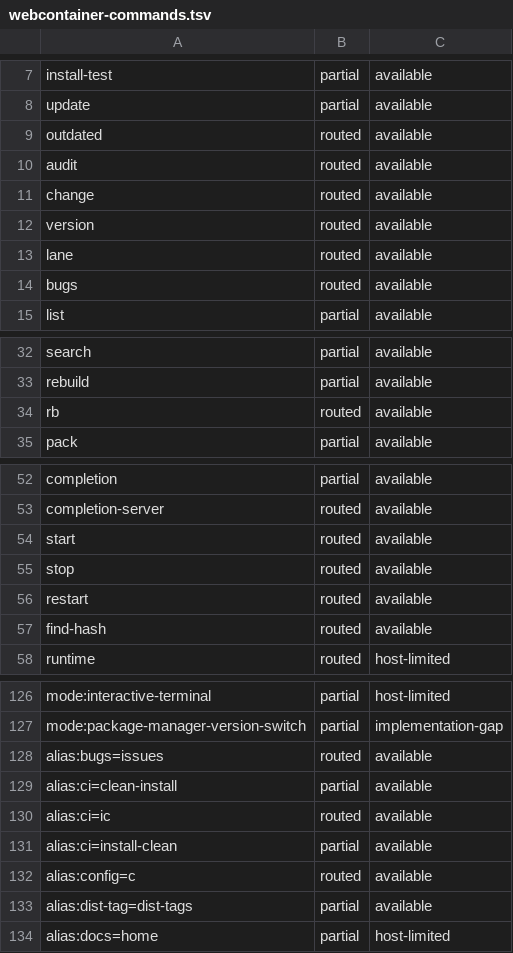
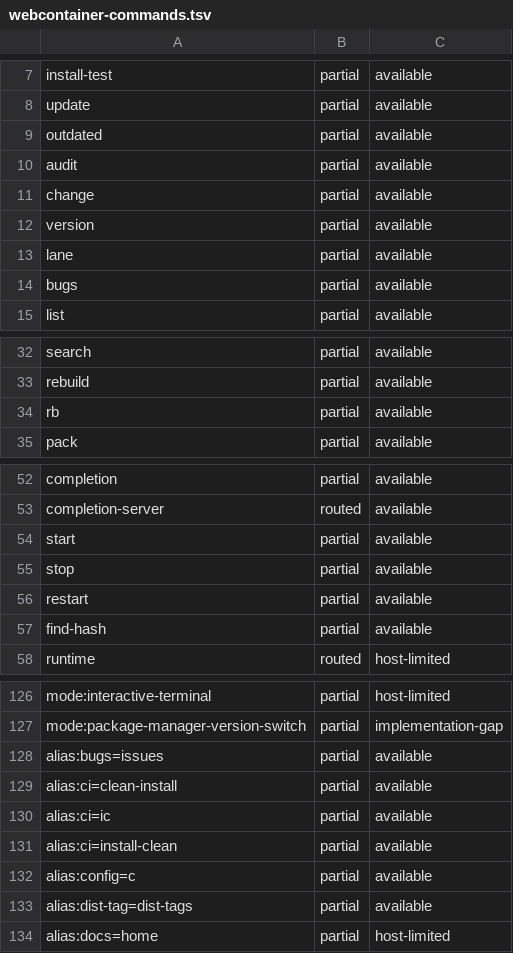
Before and after one commit to pnpm/pnpm, a TSV file: pnpm/wasm/webcontainer-commands.tsv, drawn as a sheet; only a part is shown, gaps mark what is left out; the diff covers the shown part only.

```diff
--- a/pnpm/wasm/webcontainer-commands.tsv
+++ b/pnpm/wasm/webcontainer-commands.tsv
@@ -8,8 +8,8 @@ install-test	partial	available
 update	partial	available
-outdated	routed	available
-audit	routed	available
-change	routed	available
-version	routed	available
-lane	routed	available
-bugs	routed	available
+outdated	partial	available
+audit	partial	available
+change	partial	available
+version	partial	available
+lane	partial	available
+bugs	partial	available
 list	partial	available
@@ -33,3 +33,3 @@ search	partial	available
 rebuild	partial	available
-rb	routed	available
+rb	partial	available
 pack	partial	available
@@ -53,6 +53,6 @@ completion	partial	available
 completion-server	routed	available
-start	routed	available
-stop	routed	available
-restart	routed	available
-find-hash	routed	available
+start	partial	available
+stop	partial	available
+restart	partial	available
+find-hash	partial	available
 runtime	routed	host-limited
@@ -127,7 +127,7 @@ mode:interactive-terminal	partial	host-limited
 mode:package-manager-version-switch	partial	implementation-gap
-alias:bugs=issues	routed	available
+alias:bugs=issues	partial	available
 alias:ci=clean-install	partial	available
-alias:ci=ic	routed	available
+alias:ci=ic	partial	available
 alias:ci=install-clean	partial	available
-alias:config=c	routed	available
+alias:config=c	partial	available
 alias:dist-tag=dist-tags	partial	available
```
Also changed, not shown: 8 edited cells elsewhere in this file, 3 other files.
